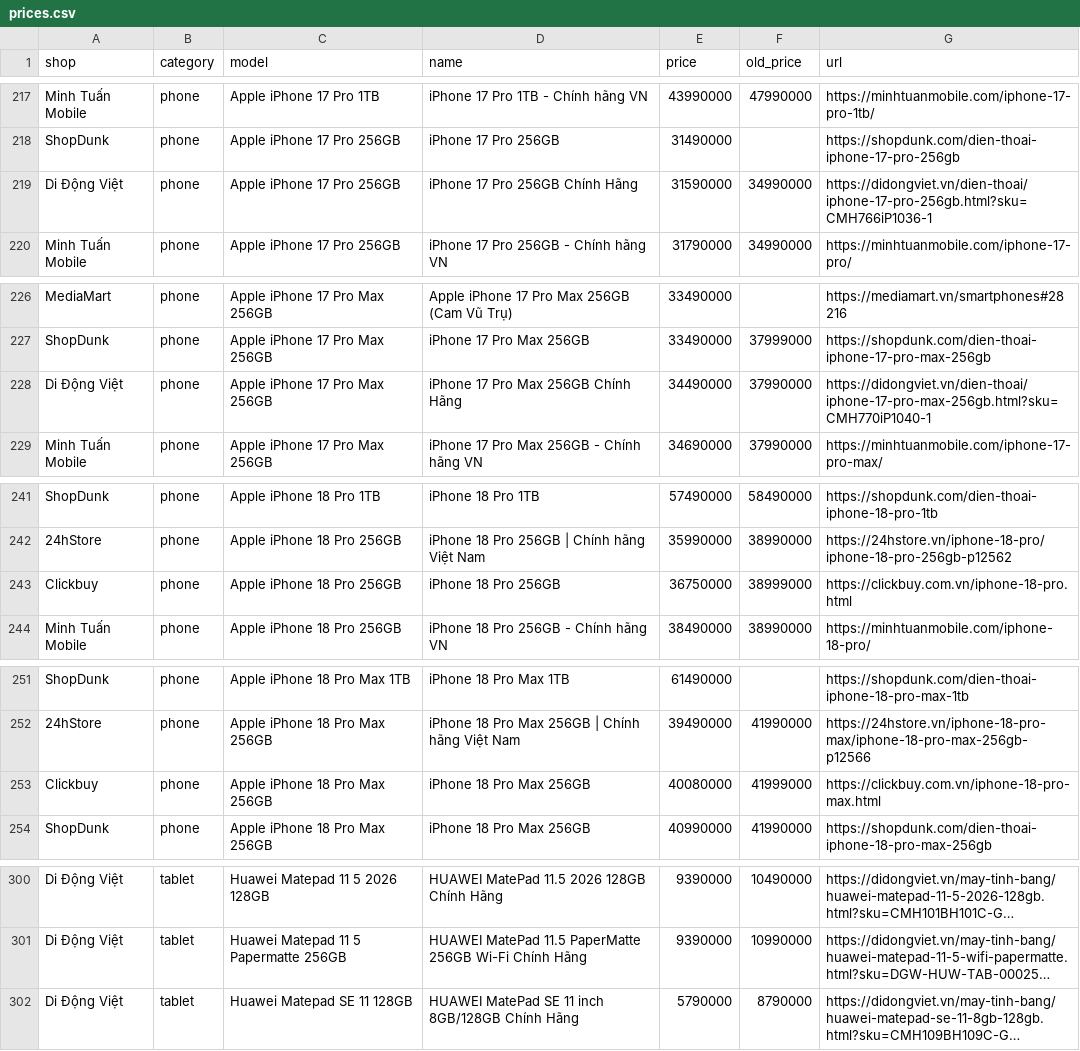
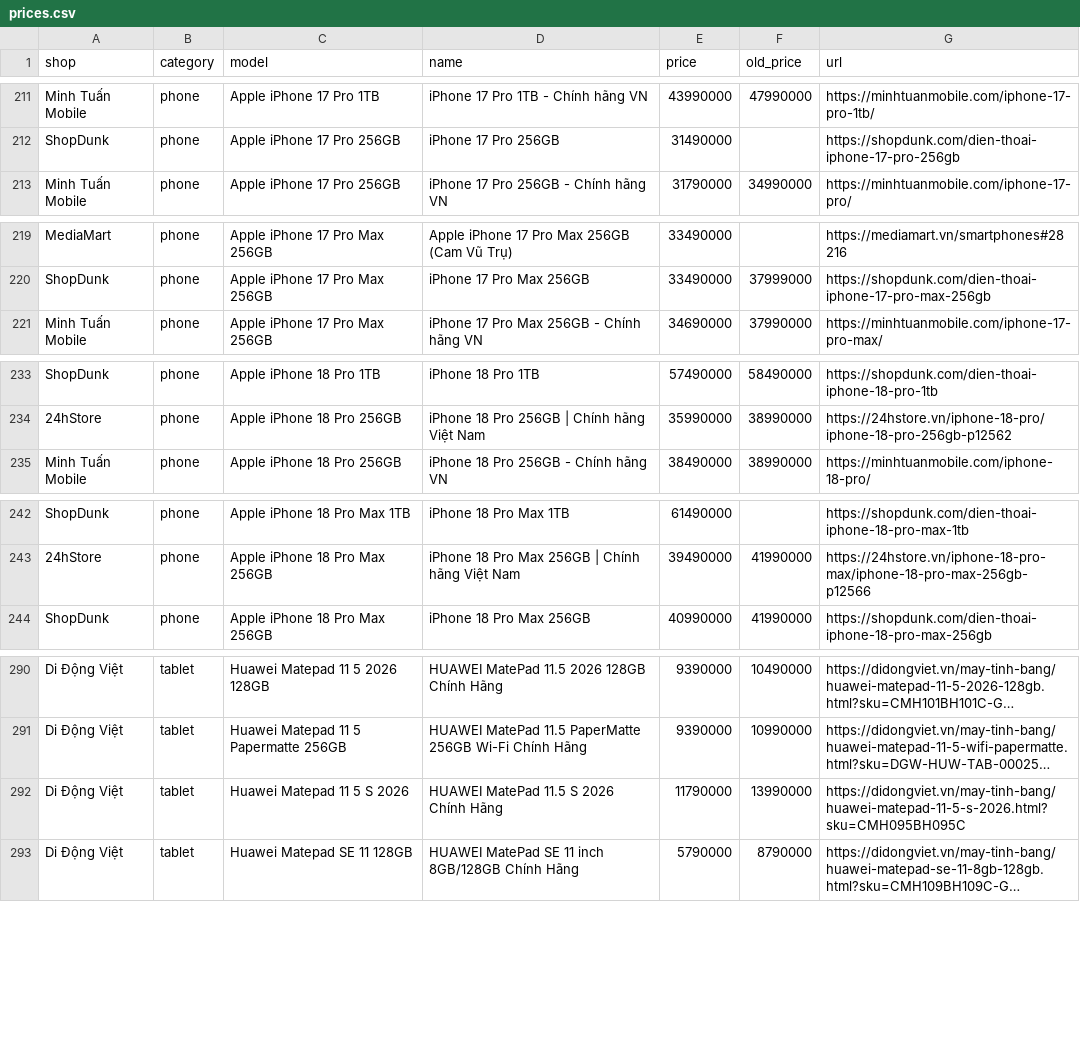
Before and after one commit to tuongphanbase/phone-tablet-price-emailer, a CSV file: docs/prices.csv, drawn as a sheet; only a part is shown, gaps mark what is left out; long unchanged cells end in …; removed rows and columns are numbered as before the commit, all else as after; the diff covers the shown part only; the diff names each change by its address in the sheet, - before the commit and + after, or states it on an @@ line.

```diff
--- a/docs/prices.csv
+++ b/docs/prices.csv
-row 219: Di Động Việt | phone | Apple iPhone 17 Pro 256GB | iPhone 17 Pro 256GB Chính Hãng | 31590000 | 34990000 | https://didongviet.vn/dien-thoai/iphone-17-pro-256gb.html?sku=CMH766iP1036-1
-row 228: Di Động Việt | phone | Apple iPhone 17 Pro Max 256GB | iPhone 17 Pro Max 256GB Chính Hãng | 34490000 | 37990000 | https://didongviet.vn/dien-thoai/iphone-17-pro-max-256gb.html?sku=CMH770iP1040-1
-row 243: Clickbuy | phone | Apple iPhone 18 Pro 256GB | iPhone 18 Pro 256GB | 36750000 | 38999000 | https://clickbuy.com.vn/iphone-18-pro.html
-row 253: Clickbuy | phone | Apple iPhone 18 Pro Max 256GB | iPhone 18 Pro Max 256GB | 40080000 | 41999000 | https://clickbuy.com.vn/iphone-18-pro-max.html
+row 292: Di Động Việt | tablet | Huawei Matepad 11 5 S 2026 | HUAWEI MatePad 11.5 S 2026 Chính Hãng | 11790000 | 13990000 | https://didongviet.vn/may-tinh-bang/huawei-matepad-11-5-s-2026.html?sku=CMH095BH095C
```
Also changed, not shown: 3 added rows, 8 removed rows and 31 edited cells elsewhere in this file, 2 other files.
